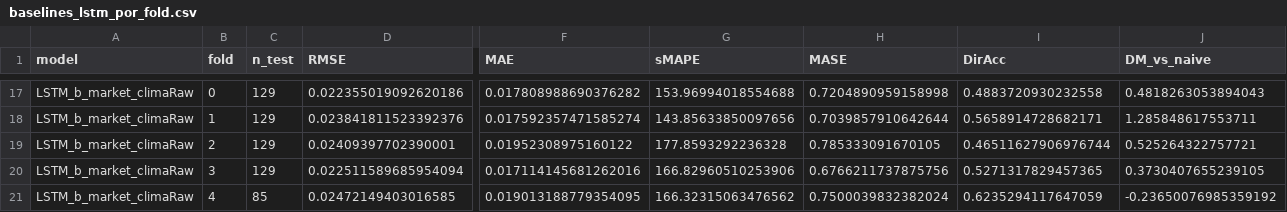
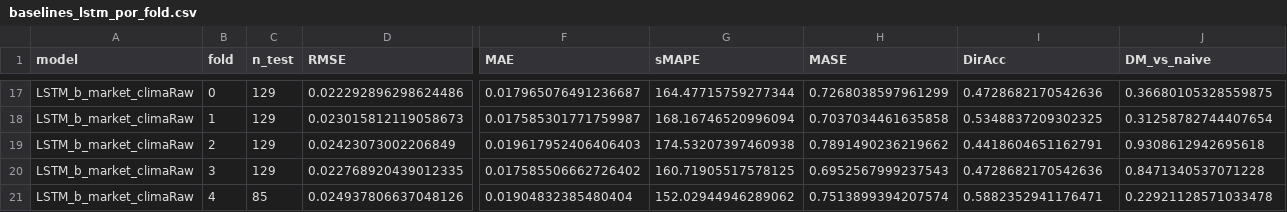
Before and after one commit to eulergomees/lstm_coffee_price, a CSV file: results/baselines_lstm_por_fold.csv, drawn as a sheet; only a part is shown, gaps mark what is left out; the diff covers the shown part only; the diff names each change by its address in the sheet, - before the commit and + after, or states it on an @@ line.

```diff
--- a/results/baselines_lstm_por_fold.csv
+++ b/results/baselines_lstm_por_fold.csv
-D17 (RMSE): 0.022355019092620186
+D17 (RMSE): 0.022292896298624486
-F17 (MAE): 0.017808988690376282
+F17 (MAE): 0.017965076491236687
-G17 (sMAPE): 153.96994018554688
+G17 (sMAPE): 164.47715759277344
-H17 (MASE): 0.7204890959158998
+H17 (MASE): 0.7268038597961299
-I17 (DirAcc): 0.4883720930232558
+I17 (DirAcc): 0.4728682170542636
-J17 (DM_vs_naive): 0.4818263053894043
+J17 (DM_vs_naive): 0.36680105328559875
-D18 (RMSE): 0.023841811523392376
+D18 (RMSE): 0.023015812119058673
-F18 (MAE): 0.017592357471585274
+F18 (MAE): 0.017585301771759987
-G18 (sMAPE): 143.85633850097656
+G18 (sMAPE): 168.16746520996094
-H18 (MASE): 0.7039857910642644
+H18 (MASE): 0.7037034461635858
-I18 (DirAcc): 0.5658914728682171
+I18 (DirAcc): 0.5348837209302325
-J18 (DM_vs_naive): 1.285848617553711
+J18 (DM_vs_naive): 0.31258782744407654
-D19 (RMSE): 0.02409397702390001
+D19 (RMSE): 0.02423073002206849
-F19 (MAE): 0.01952308975160122
+F19 (MAE): 0.019617952406406403
-G19 (sMAPE): 177.8593292236328
+G19 (sMAPE): 174.53207397460938
-H19 (MASE): 0.785333091670105
+H19 (MASE): 0.7891490236219662
-I19 (DirAcc): 0.46511627906976744
+I19 (DirAcc): 0.4418604651162791
-J19 (DM_vs_naive): 0.525264322757721
+J19 (DM_vs_naive): 0.9308612942695618
-D20 (RMSE): 0.022511589685954094
+D20 (RMSE): 0.022768920439012335
-F20 (MAE): 0.017114145681262016
+F20 (MAE): 0.017585506662726402
-G20 (sMAPE): 166.82960510253906
+G20 (sMAPE): 160.71905517578125
-H20 (MASE): 0.6766211737875756
+H20 (MASE): 0.6952567999237543
-I20 (DirAcc): 0.5271317829457365
+I20 (DirAcc): 0.4728682170542636
-J20 (DM_vs_naive): 0.3730407655239105
+J20 (DM_vs_naive): 0.8471340537071228
-D21 (RMSE): 0.02472149403016585
+D21 (RMSE): 0.024937806637048126
-F21 (MAE): 0.019013188779354095
+F21 (MAE): 0.01904832385480404
-G21 (sMAPE): 166.32315063476562
+G21 (sMAPE): 152.02944946289062
-H21 (MASE): 0.7500039832382024
+H21 (MASE): 0.7513899394207574
-I21 (DirAcc): 0.6235294117647059
+I21 (DirAcc): 0.5882352941176471
-J21 (DM_vs_naive): -0.23650076985359192
+J21 (DM_vs_naive): 0.22921128571033478
```
Also changed, not shown: 5 added rows and 59 edited cells elsewhere in this file, results/tabela_comparativa.csv, 4 other files.
